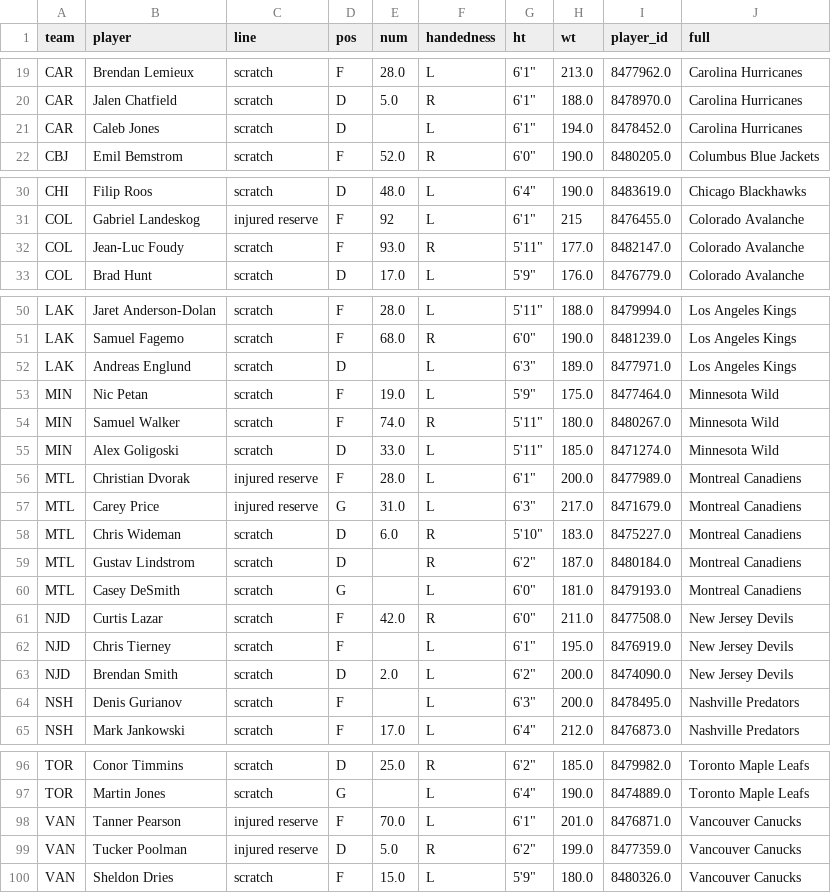
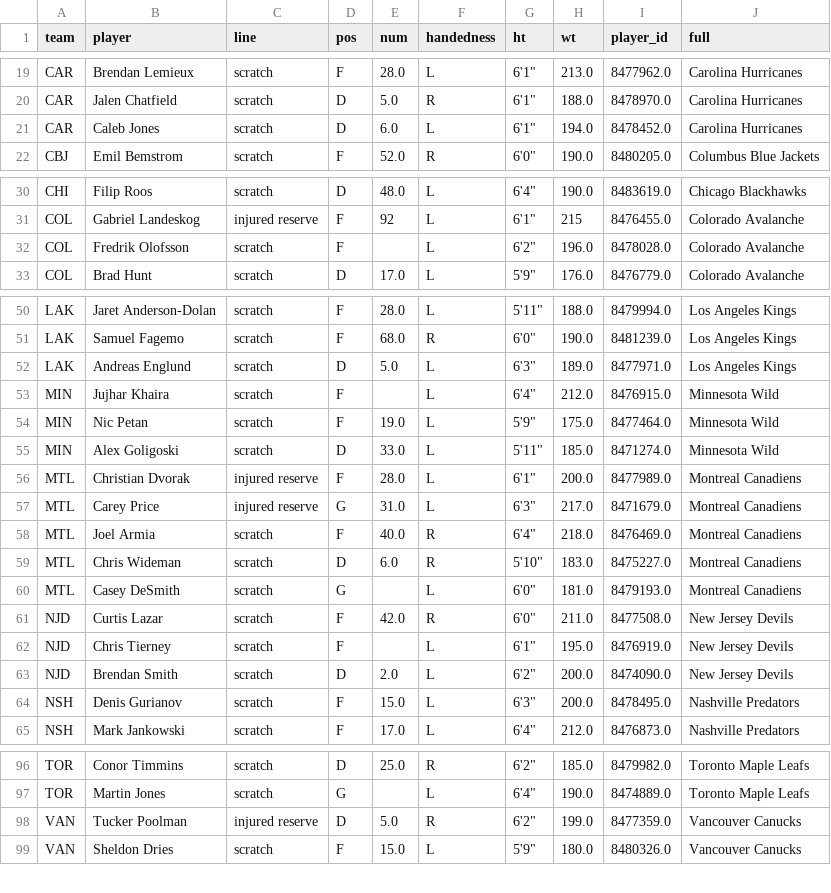
Before and after one commit to cassario/matchupData, a CSV file: inactive.csv, drawn as a sheet; only a part is shown, gaps mark what is left out; the diff covers the shown part only.

```diff
--- a/inactive.csv
+++ b/inactive.csv
@@ -20,3 +20,3 @@ CAR,Brendan Lemieux,scratch,F,28.0,L,"6'1""",213.0,8477962.0,Carolina Hurricanes
 CAR,Jalen Chatfield,scratch,D,5.0,R,"6'1""",188.0,8478970.0,Carolina Hurricanes
-CAR,Caleb Jones,scratch,D,,L,"6'1""",194.0,8478452.0,Carolina Hurricanes
+CAR,Caleb Jones,scratch,D,6.0,L,"6'1""",194.0,8478452.0,Carolina Hurricanes
 CBJ,Emil Bemstrom,scratch,F,52.0,R,"6'0""",190.0,8480205.0,Columbus Blue Jackets
@@ -31,3 +31,3 @@ CHI,Filip Roos,scratch,D,48.0,L,"6'4""",190.0,8483619.0,Chicago Blackhawks
 COL,Gabriel Landeskog,injured reserve,F,92,L,"6'1""",215,8476455.0,Colorado Avalanche
-COL,Jean-Luc Foudy,scratch,F,93.0,R,"5'11""",177.0,8482147.0,Colorado Avalanche
+COL,Fredrik Olofsson,scratch,F,,L,"6'2""",196.0,8478028.0,Colorado Avalanche
 COL,Brad Hunt,scratch,D,17.0,L,"5'9""",176.0,8476779.0,Colorado Avalanche
@@ -51,5 +51,5 @@ LAK,Jaret Anderson-Dolan,scratch,F,28.0,L,"5'11""",188.0,8479994.0,Los Angeles K
 LAK,Samuel Fagemo,scratch,F,68.0,R,"6'0""",190.0,8481239.0,Los Angeles Kings
-LAK,Andreas Englund,scratch,D,,L,"6'3""",189.0,8477971.0,Los Angeles Kings
+LAK,Andreas Englund,scratch,D,5.0,L,"6'3""",189.0,8477971.0,Los Angeles Kings
+MIN,Jujhar Khaira,scratch,F,,L,"6'4""",212.0,8476915.0,Minnesota Wild
 MIN,Nic Petan,scratch,F,19.0,L,"5'9""",175.0,8477464.0,Minnesota Wild
-MIN,Samuel Walker,scratch,F,74.0,R,"5'11""",180.0,8480267.0,Minnesota Wild
 MIN,Alex Goligoski,scratch,D,33.0,L,"5'11""",185.0,8471274.0,Minnesota Wild
@@ -57,4 +57,4 @@ MTL,Christian Dvorak,injured reserve,F,28.0,L,"6'1""",200.0,8477989.0,Montreal C
 MTL,Carey Price,injured reserve,G,31.0,L,"6'3""",217.0,8471679.0,Montreal Canadiens
+MTL,Joel Armia,scratch,F,40.0,R,"6'4""",218.0,8476469.0,Montreal Canadiens
 MTL,Chris Wideman,scratch,D,6.0,R,"5'10""",183.0,8475227.0,Montreal Canadiens
-MTL,Gustav Lindstrom,scratch,D,,R,"6'2""",187.0,8480184.0,Montreal Canadiens
 MTL,Casey DeSmith,scratch,G,,L,"6'0""",181.0,8479193.0,Montreal Canadiens
@@ -63,3 +63,3 @@ NJD,Chris Tierney,scratch,F,,L,"6'1""",195.0,8476919.0,New Jersey Devils
 NJD,Brendan Smith,scratch,D,2.0,L,"6'2""",200.0,8474090.0,New Jersey Devils
-NSH,Denis Gurianov,scratch,F,,L,"6'3""",200.0,8478495.0,Nashville Predators
+NSH,Denis Gurianov,scratch,F,15.0,L,"6'3""",200.0,8478495.0,Nashville Predators
 NSH,Mark Jankowski,scratch,F,17.0,L,"6'4""",212.0,8476873.0,Nashville Predators
@@ -97,3 +97,2 @@ TOR,Conor Timmins,scratch,D,25.0,R,"6'2""",185.0,8479982.0,Toronto Maple Leafs
 TOR,Martin Jones,scratch,G,,L,"6'4""",190.0,8474889.0,Toronto Maple Leafs
-VAN,Tanner Pearson,injured reserve,F,70.0,L,"6'1""",201.0,8476871.0,Vancouver Canucks
 VAN,Tucker Poolman,injured reserve,D,5.0,R,"6'2""",199.0,8477359.0,Vancouver Canucks
```
Also changed, not shown: 1 edited cell elsewhere in this file, lineups.csv, ncc.csv, 1 other file.
